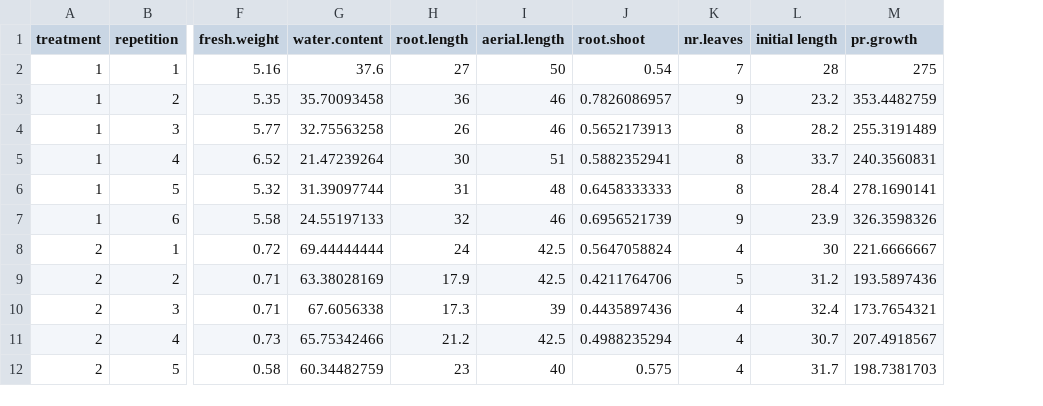
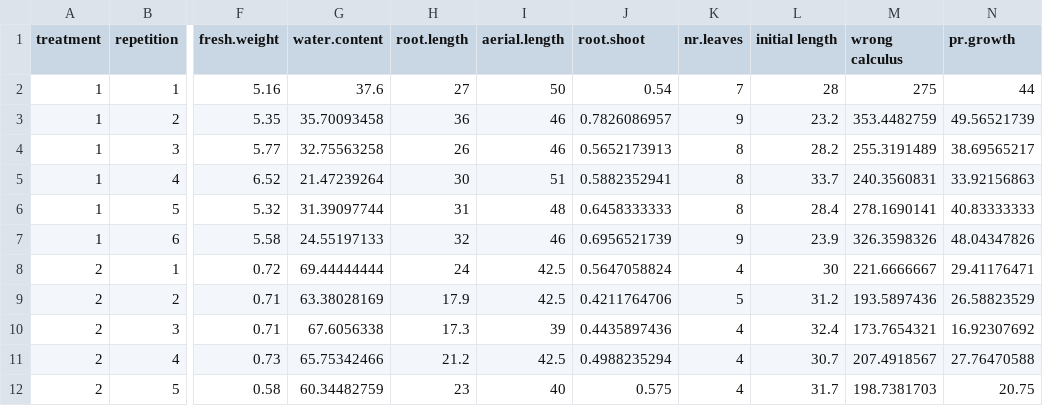
Before and after one commit to Midelemi/Greenhouse, a CSV file: Greenhouse/Greenhouse GMMS - Final measures.csv, drawn as a sheet; only a part is shown, gaps mark what is left out; the diff names each change by its address in the sheet, - before the commit and + after, or states it on an @@ line.

Commit message:
Final and last ?

```diff
--- a/Greenhouse/Greenhouse GMMS - Final measures.csv
+++ b/Greenhouse/Greenhouse GMMS - Final measures.csv
+column N (pr.growth), rows 2-12: 44 | 49.56521739 | 38.69565217 | 33.92156863 | 40.83333333 | 48.04347826 | 29.41176471 | 26.58823529 | 16.92307692 | 27.76470588 | 20.75
-M1: pr.growth
+M1: wrong calculus
```
